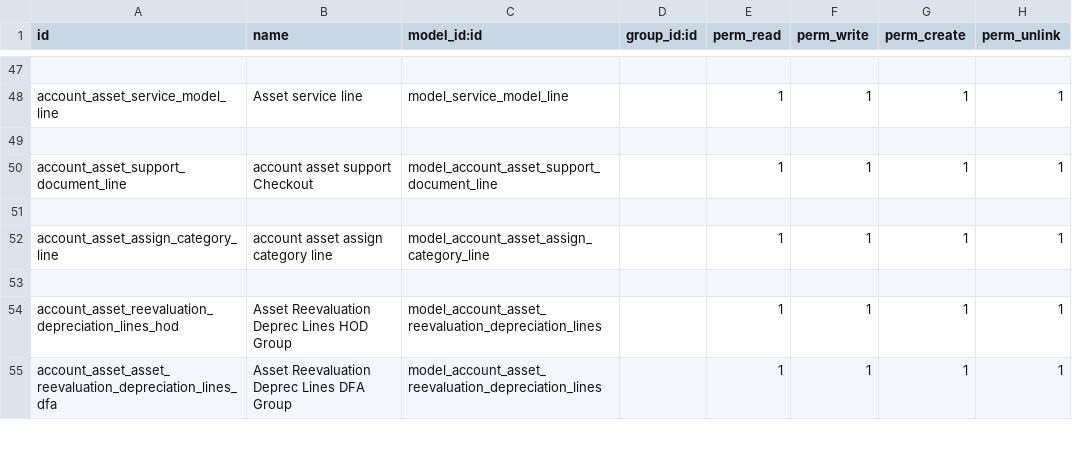
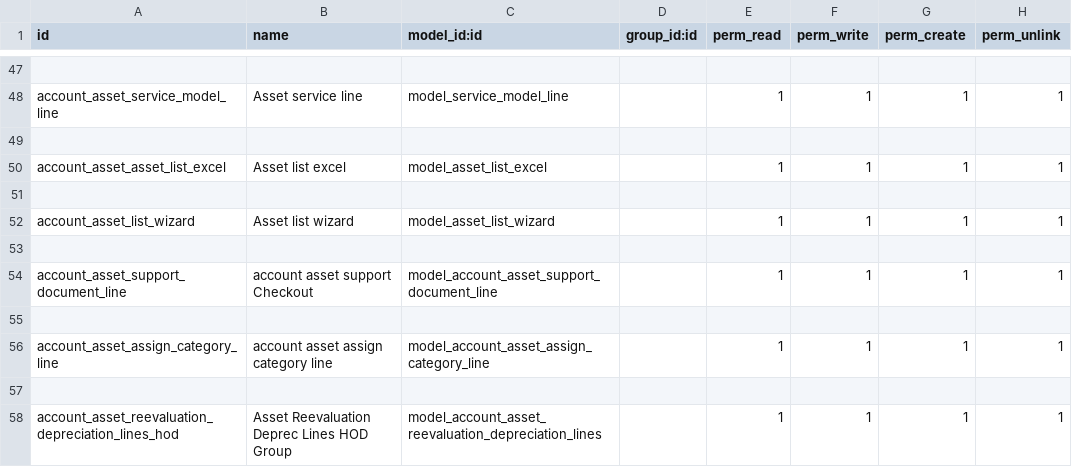
Before and after one commit to loomoni/GNTz, a CSV file: asset_management/security/ir.model.access.csv, drawn as a sheet; only a part is shown, gaps mark what is left out; the shorter side is filled out with more unchanged rows; the diff names each change by its address in the sheet, - before the commit and + after, or states it on an @@ line.

Commit message:
asset report added

```diff
--- a/asset_management/security/ir.model.access.csv
+++ b/asset_management/security/ir.model.access.csv
+row 50: account_asset_asset_list_excel | Asset list excel | model_asset_list_excel |  | 1 | 1 | 1 | 1
+row 51: (empty)
+row 52: account_asset_list_wizard | Asset list wizard | model_asset_list_wizard |  | 1 | 1 | 1 | 1
+row 53: (empty)
```
Also changed, not shown: 37 other files.
